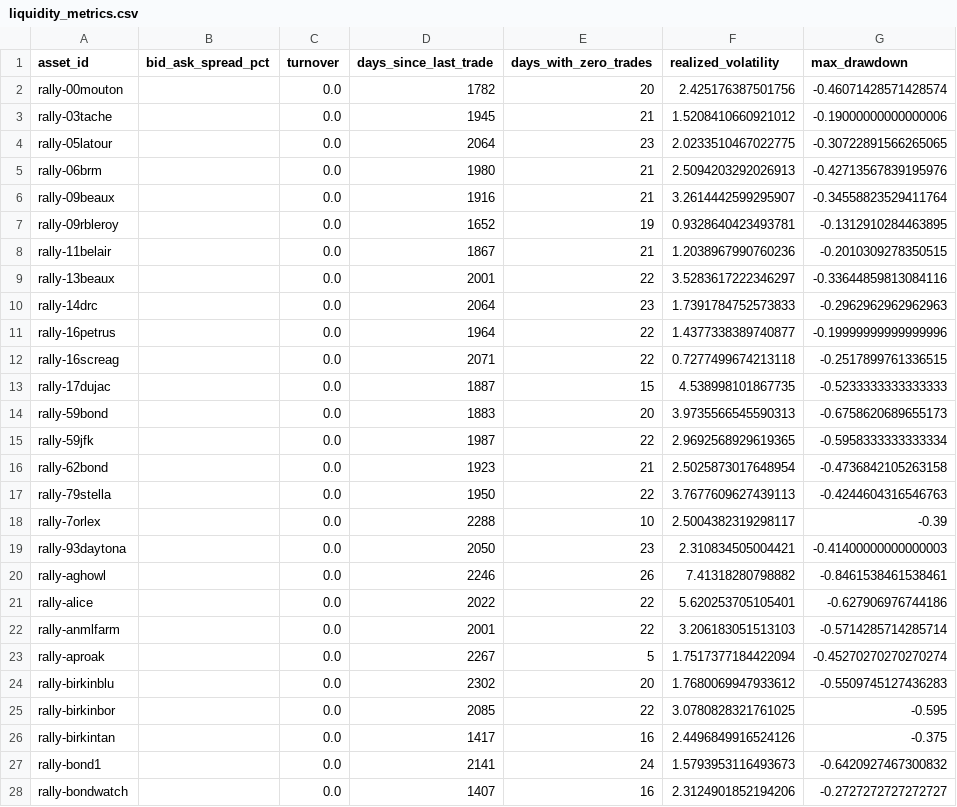
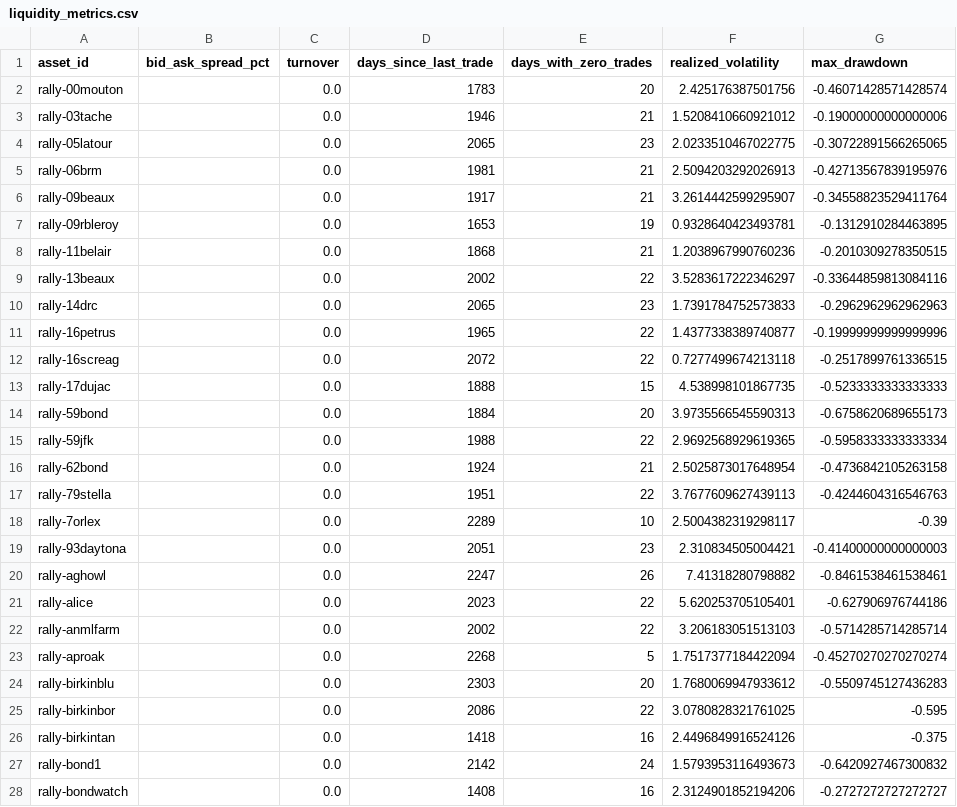
Before and after one commit to Marshdoggo/Rare-Tape, a CSV file: data/processed/liquidity_metrics.csv, drawn as a sheet; only a part is shown; the diff covers the shown part only; the diff names each change by its address in the sheet, - before the commit and + after, or states it on an @@ line.

```diff
--- a/data/processed/liquidity_metrics.csv
+++ b/data/processed/liquidity_metrics.csv
-D2 (days_since_last_trade): 1782
+D2 (days_since_last_trade): 1783
-D3 (days_since_last_trade): 1945
+D3 (days_since_last_trade): 1946
-D4 (days_since_last_trade): 2064
+D4 (days_since_last_trade): 2065
-D5 (days_since_last_trade): 1980
+D5 (days_since_last_trade): 1981
-D6 (days_since_last_trade): 1916
+D6 (days_since_last_trade): 1917
-D7 (days_since_last_trade): 1652
+D7 (days_since_last_trade): 1653
-D8 (days_since_last_trade): 1867
+D8 (days_since_last_trade): 1868
-D9 (days_since_last_trade): 2001
+D9 (days_since_last_trade): 2002
-D10 (days_since_last_trade): 2064
+D10 (days_since_last_trade): 2065
-D11 (days_since_last_trade): 1964
+D11 (days_since_last_trade): 1965
-D12 (days_since_last_trade): 2071
+D12 (days_since_last_trade): 2072
-D13 (days_since_last_trade): 1887
+D13 (days_since_last_trade): 1888
-D14 (days_since_last_trade): 1883
+D14 (days_since_last_trade): 1884
-D15 (days_since_last_trade): 1987
+D15 (days_since_last_trade): 1988
-D16 (days_since_last_trade): 1923
+D16 (days_since_last_trade): 1924
-D17 (days_since_last_trade): 1950
+D17 (days_since_last_trade): 1951
-D18 (days_since_last_trade): 2288
+D18 (days_since_last_trade): 2289
-D19 (days_since_last_trade): 2050
+D19 (days_since_last_trade): 2051
-D20 (days_since_last_trade): 2246
+D20 (days_since_last_trade): 2247
-D21 (days_since_last_trade): 2022
+D21 (days_since_last_trade): 2023
-D22 (days_since_last_trade): 2001
+D22 (days_since_last_trade): 2002
-D23 (days_since_last_trade): 2267
+D23 (days_since_last_trade): 2268
-D24 (days_since_last_trade): 2302
+D24 (days_since_last_trade): 2303
-D25 (days_since_last_trade): 2085
+D25 (days_since_last_trade): 2086
-D26 (days_since_last_trade): 1417
+D26 (days_since_last_trade): 1418
-D27 (days_since_last_trade): 2141
+D27 (days_since_last_trade): 2142
-D28 (days_since_last_trade): 1407
+D28 (days_since_last_trade): 1408
```
Also changed, not shown: 5 added rows and 119 edited cells elsewhere in this file, data/processed/content_lab/story_leads.csv, data/processed/exchange_data_quality_report.csv, 24 other files.
